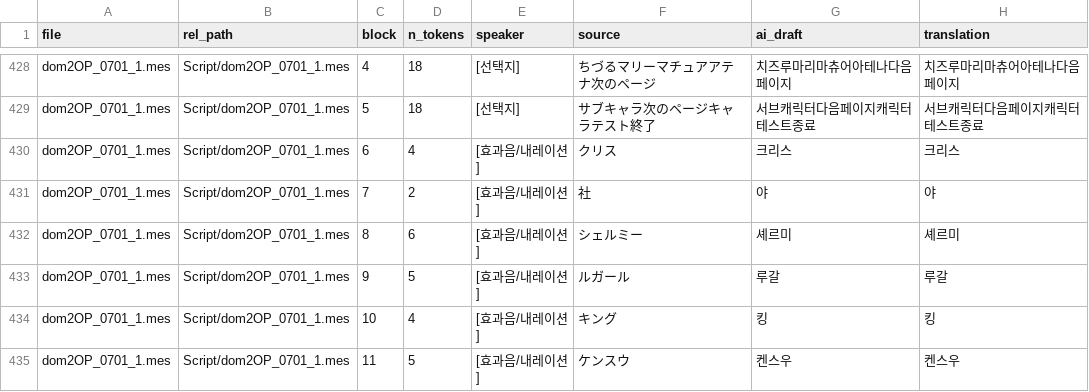
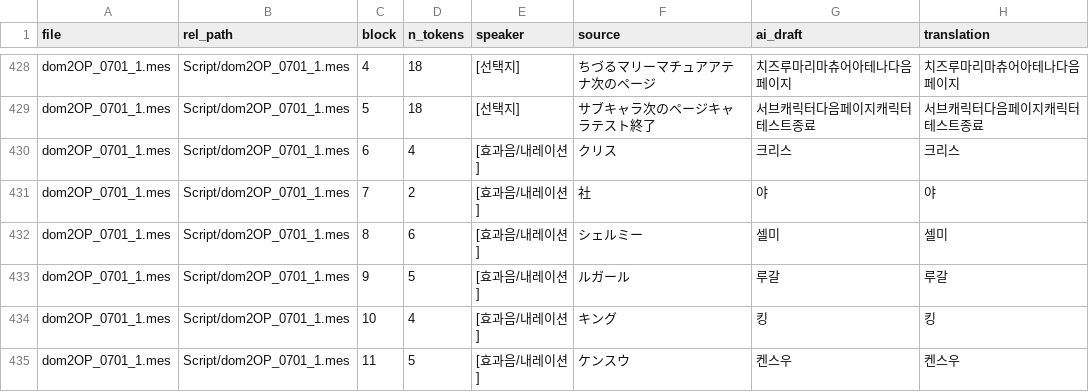
Before and after one commit to garoad/ds_dom_kor_patch, a CSV file: translations/dom2_common.csv, drawn as a sheet; only a part is shown, gaps mark what is left out; the diff covers the shown part only.

```diff
--- a/translations/dom2_common.csv
+++ b/translations/dom2_common.csv
@@ -431,3 +431,3 @@ dom2OP_0701_1.mes,Script/dom2OP_0701_1.mes,6,4,[효과음/내레이션],クリ
 dom2OP_0701_1.mes,Script/dom2OP_0701_1.mes,7,2,[효과음/내레이션],社,야,야
-dom2OP_0701_1.mes,Script/dom2OP_0701_1.mes,8,6,[효과음/내레이션],シェルミー,셰르미,셰르미
+dom2OP_0701_1.mes,Script/dom2OP_0701_1.mes,8,6,[효과음/내레이션],シェルミー,셀미,셀미
 dom2OP_0701_1.mes,Script/dom2OP_0701_1.mes,9,5,[효과음/내레이션],ルガール,루갈,루갈
```
Also changed, not shown: 20 edited cells elsewhere in this file, translations/system_common.csv, 2 other files.
